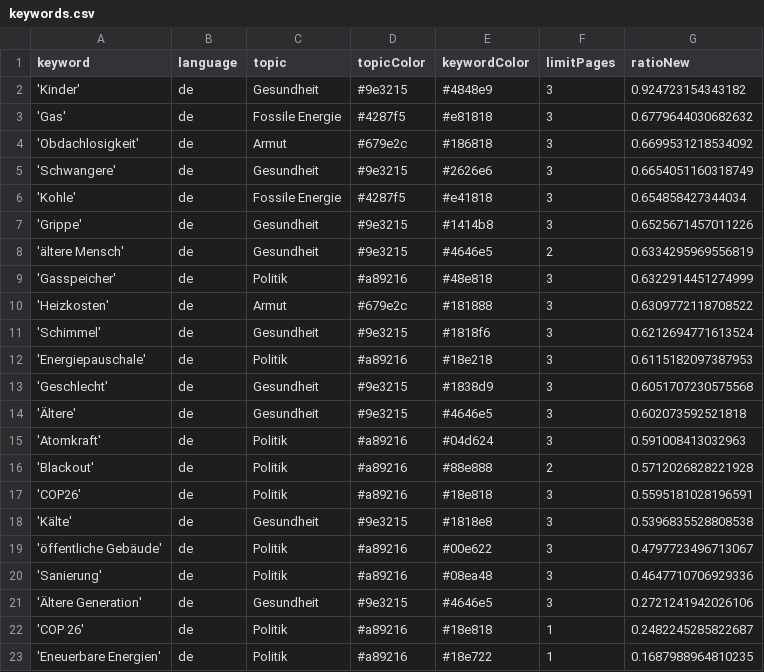
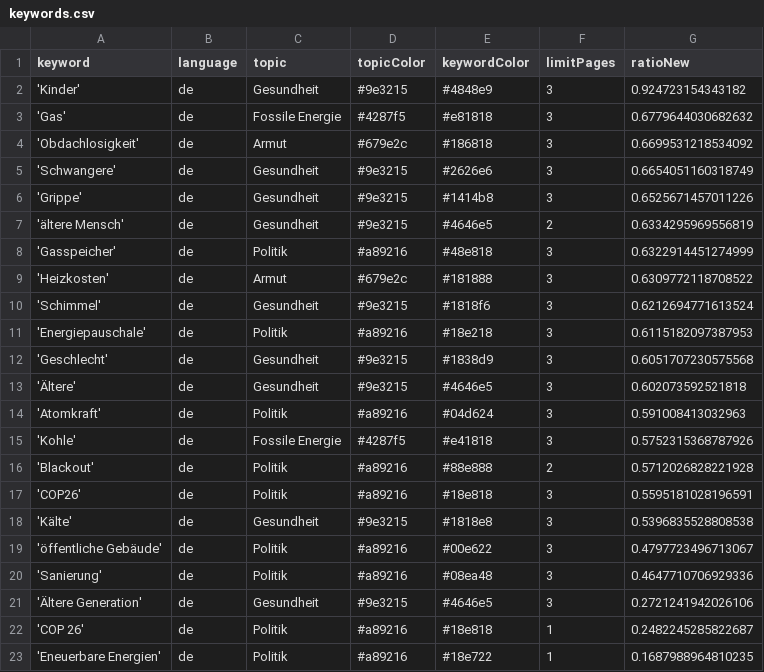
Before and after one commit to tlais147-physgeo01/winterIsComing2, a CSV file: keywords.csv, drawn as a sheet.

```diff
--- a/keywords.csv
+++ b/keywords.csv
@@ -5,3 +5,2 @@ keyword,language,topic,topicColor,keywordColor,limitPages,ratioNew
 'Schwangere',de,Gesundheit,#9e3215,#2626e6,3,0.6654051160318749
-'Kohle',de,Fossile Energie,#4287f5,#e41818,3,0.654858427344034
 'Grippe',de,Gesundheit,#9e3215,#1414b8,3,0.6525671457011226
@@ -15,2 +14,3 @@ keyword,language,topic,topicColor,keywordColor,limitPages,ratioNew
 'Atomkraft',de,Politik,#a89216,#04d624,3,0.591008413032963
+'Kohle',de,Fossile Energie,#4287f5,#e41818,3,0.5752315368787926
 'Blackout',de,Politik,#a89216,#88e888,2,0.5712026828221928
```
Also changed, not shown: csv/news_2022_12.csv.
